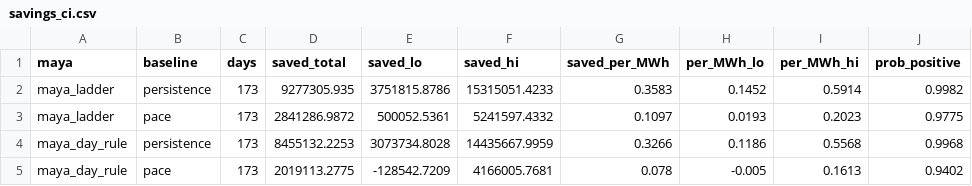
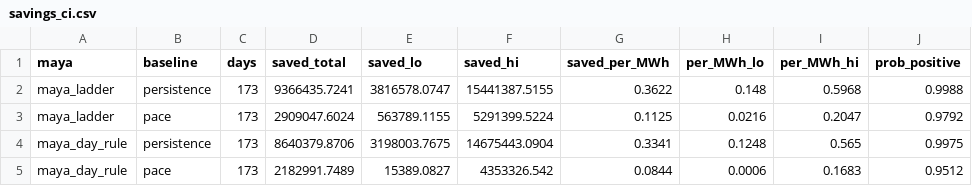
Before and after one commit to RendellRich/maya-forecasting-v2, a CSV file: app/data/savings_ci.csv, drawn as a sheet.

```diff
--- a/app/data/savings_ci.csv
+++ b/app/data/savings_ci.csv
@@ -1,5 +1,5 @@
 maya,baseline,days,saved_total,saved_lo,saved_hi,saved_per_MWh,per_MWh_lo,per_MWh_hi,prob_positive
-maya_ladder,persistence,173,9277305.935,3751815.8786,15315051.4233,0.3583,0.1452,0.5914,0.9982
-maya_ladder,pace,173,2841286.9872,500052.5361,5241597.4332,0.1097,0.0193,0.2023,0.9775
-maya_day_rule,persistence,173,8455132.2253,3073734.8028,14435667.9959,0.3266,0.1186,0.5568,0.9968
-maya_day_rule,pace,173,2019113.2775,-128542.7209,4166005.7681,0.078,-0.005,0.1613,0.9402
+maya_ladder,persistence,173,9366435.7241,3816578.0747,15441387.5155,0.3622,0.148,0.5968,0.9988
+maya_ladder,pace,173,2909047.6024,563789.1155,5291399.5224,0.1125,0.0216,0.2047,0.9792
+maya_day_rule,persistence,173,8640379.8706,3198003.7675,14675443.0904,0.3341,0.1248,0.565,0.9975
+maya_day_rule,pace,173,2182991.7489,15389.0827,4353326.542,0.0844,0.0006,0.1683,0.9512
```
Also changed, not shown: app/data/shift_backtest.csv, live/live_days.csv, 10 other files.
